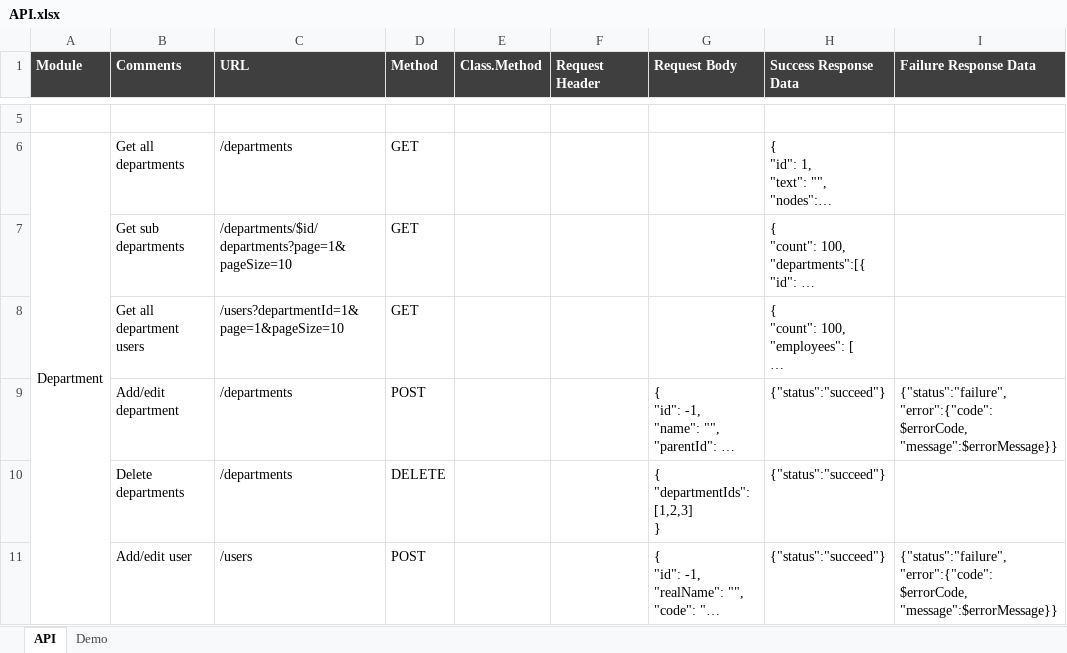
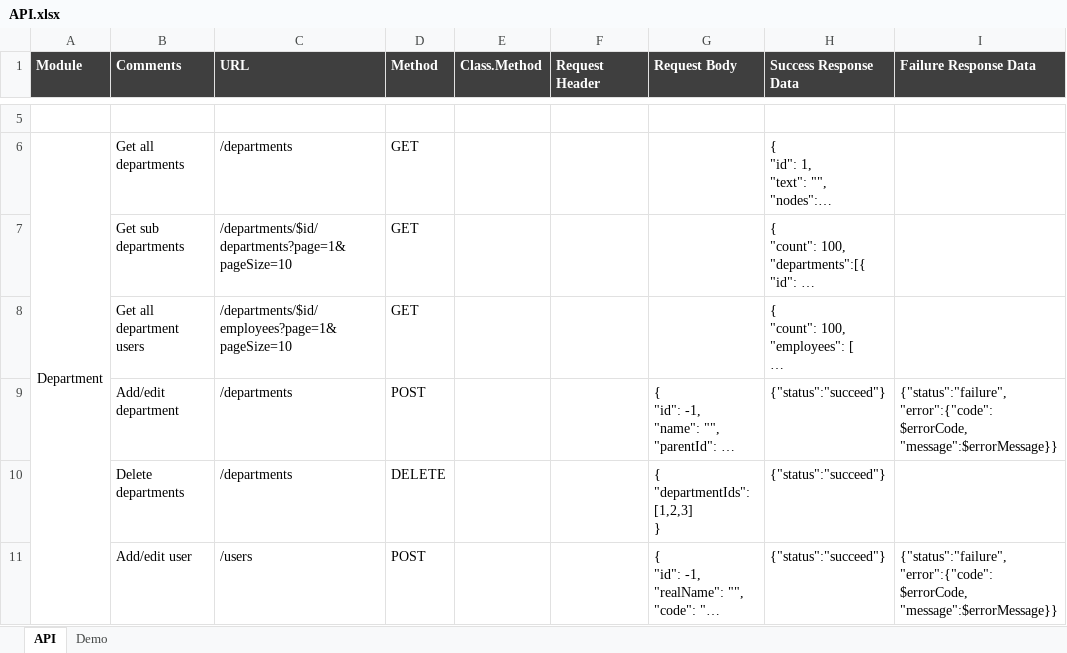
Before and after one commit to s3d-medical/s3d-medical, an Excel workbook: code/s3d/document/design/API.xlsx, sheet API, drawn as a sheet; only a part is shown, gaps mark what is left out; long unchanged cells end in …; values as stored, in another font and other column widths than the file's, no borders; the diff names each change by its address in the sheet, - before the commit and + after, or states it on an @@ line.

Commit message:
Update API document.

```diff
--- a/code/s3d/document/design/API.xlsx (sheet API)
+++ b/code/s3d/document/design/API.xlsx (sheet API)
-C8 (URL): /users?departmentId=1&page=1&pageSize=10
+C8 (URL): /departments/$id/employees?page=1&pageSize=10
```
